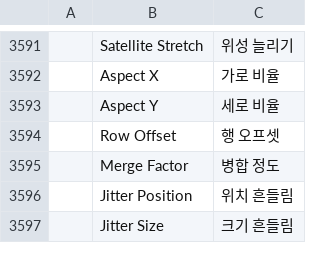
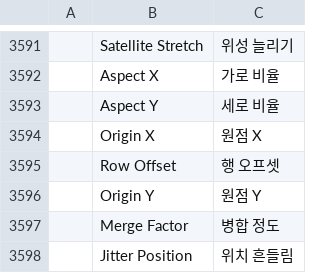
Before and after one commit to SnowE22/photocraft, a TSV file: crates/ui-egui/src/i18n/ko.tsv, drawn as a sheet; only a part is shown, gaps mark what is left out; the shorter side is filled out with more unchanged rows; the diff names each change by its address in the sheet, - before the commit and + after, or states it on an @@ line.

```diff
--- a/crates/ui-egui/src/i18n/ko.tsv
+++ b/crates/ui-egui/src/i18n/ko.tsv
+row 3594:  | Origin X | 원점 X
+row 3596:  | Origin Y | 원점 Y
```
Also changed, not shown: crates/ui-egui/src/i18n/es.tsv, crates/ui-egui/src/i18n/it.tsv, 7 other files.
